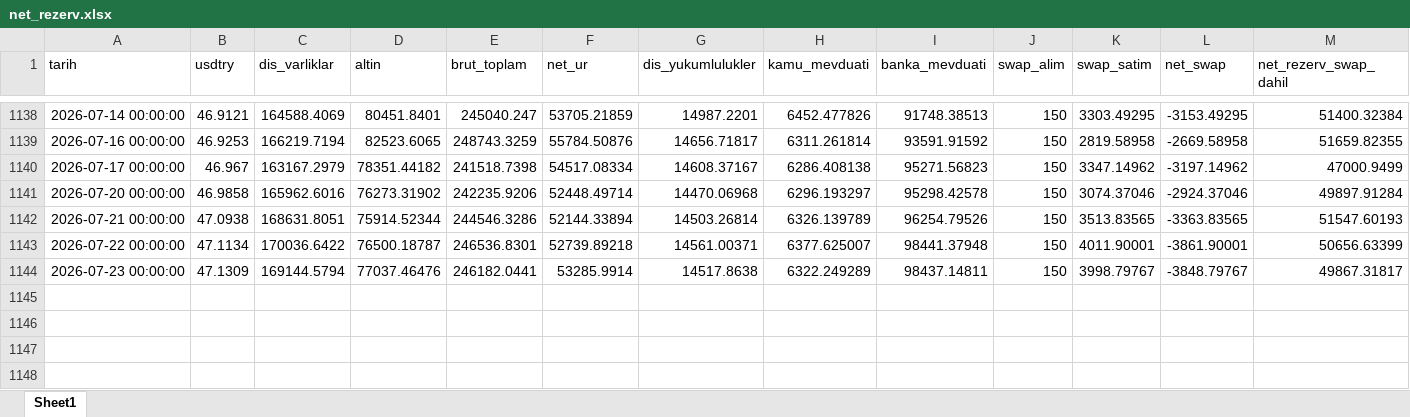
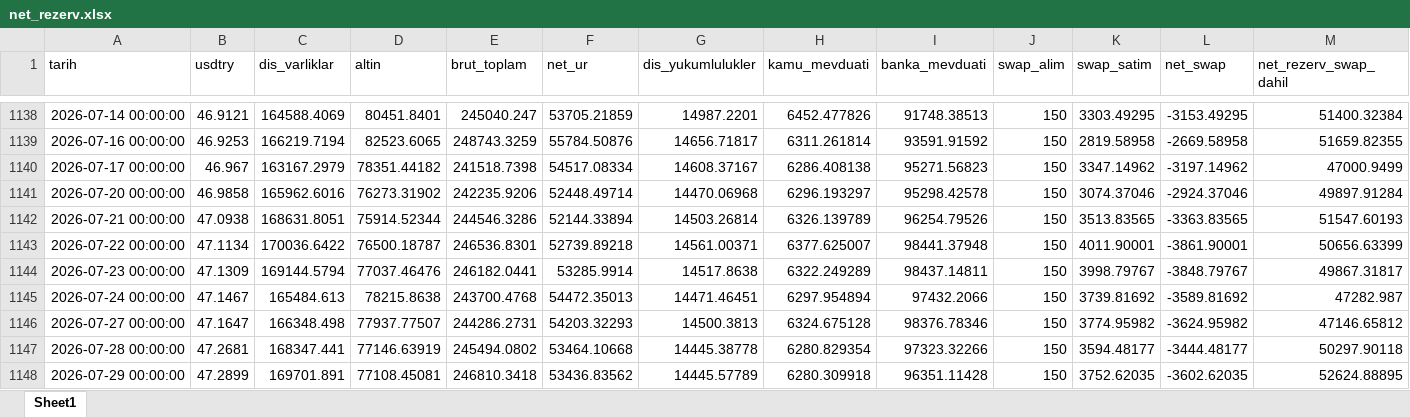
Before and after one commit to sabacanli/ekonomik-veriler-dashboard, an Excel workbook: net rezerv/net_rezerv.xlsx, sheet Sheet1, drawn as a sheet; only a part is shown, gaps mark what is left out; values as stored, in another font and other column widths than the file's, no borders; rows hold the shown columns only; the diff names each change by its address in the sheet, - before the commit and + after, or states it on an @@ line.

```diff
--- a/net rezerv/net_rezerv.xlsx (sheet Sheet1)
+++ b/net rezerv/net_rezerv.xlsx (sheet Sheet1)
+row 1145: 2026-07-24 00:00:00 | 47.1467 | 165484.613 | 78215.8638 | 243700.4768 | 54472.35013 | 14471.46451 | 6297.954894 | 97432.2066 | 150 | 3739.81692 | -3589.81692 | 47282.987
+row 1146: 2026-07-27 00:00:00 | 47.1647 | 166348.498 | 77937.77507 | 244286.2731 | 54203.32293 | 14500.3813 | 6324.675128 | 98376.78346 | 150 | 3774.95982 | -3624.95982 | 47146.65812
+row 1147: 2026-07-28 00:00:00 | 47.2681 | 168347.441 | 77146.63919 | 245494.0802 | 53464.10668 | 14445.38778 | 6280.829354 | 97323.32266 | 150 | 3594.48177 | -3444.48177 | 50297.90118
+row 1148: 2026-07-29 00:00:00 | 47.2899 | 169701.891 | 77108.45081 | 246810.3418 | 53436.83562 | 14445.57789 | 6280.309918 | 96351.11428 | 150 | 3752.62035 | -3602.62035 | 52624.88895
```
Also changed, not shown: butce/butce.xlsx, kredi mevduat/kredi_mevduat.xlsx, 31 other files.
